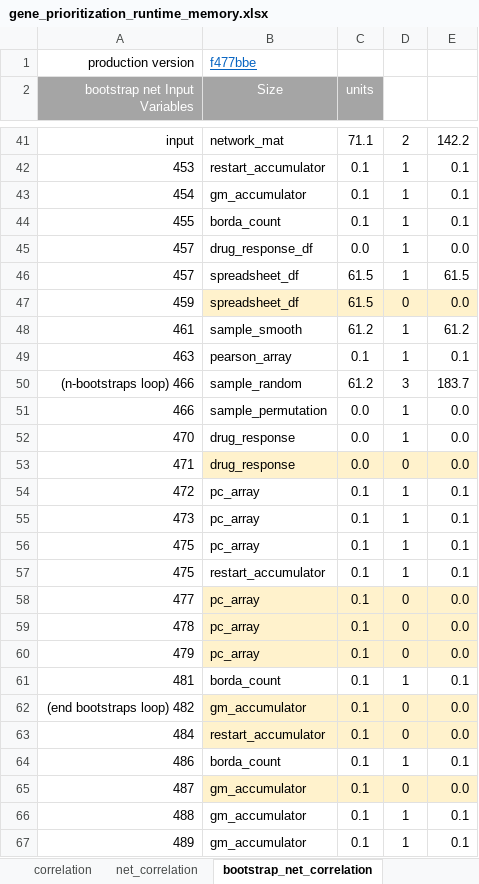
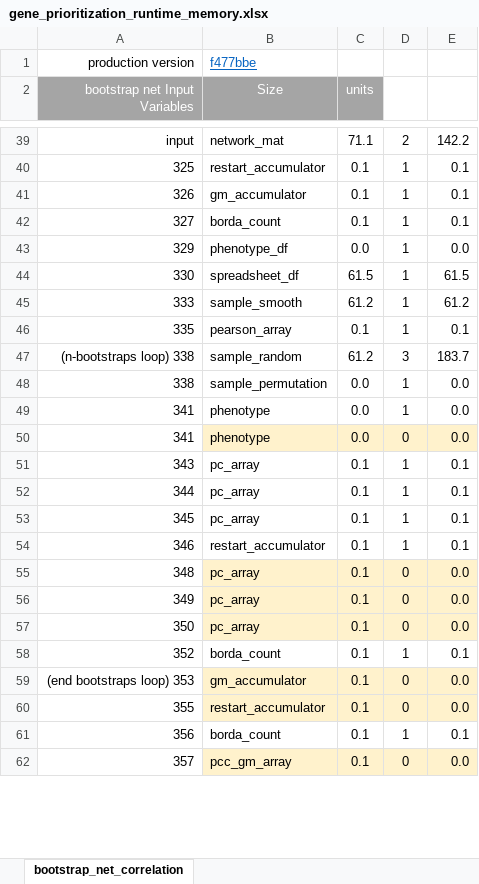
Before and after one commit to KnowEnG/Gene_Prioritization_Pipeline, an Excel workbook: data/verification/gene_prioritization_runtime_memory.xlsx, sheet bootstrap_net_correlation, drawn as a sheet; only a part is shown, gaps mark what is left out; values as stored, in another font and other column widths than the file's, no borders; removed rows and columns are numbered as before the commit, all else as after; the diff covers the shown part only; the diff names each change by its address in the sheet, - before the commit and + after, or states it on an @@ line.

Commit message:
updated line numbers, variables and variable names

```diff
--- a/data/verification/gene_prioritization_runtime_memory.xlsx (sheet bootstrap_net_correlation)
+++ b/data/verification/gene_prioritization_runtime_memory.xlsx (sheet bootstrap_net_correlation)
-sheet tab: correlation
-sheet tab: net_correlation
-A40 (bootstrap net Input Variables): 453
+A40 (bootstrap net Input Variables): 325
-A41 (bootstrap net Input Variables): 454
+A41 (bootstrap net Input Variables): 326
-A42 (bootstrap net Input Variables): 455
+A42 (bootstrap net Input Variables): 327
-A43 (bootstrap net Input Variables): 457
+A43 (bootstrap net Input Variables): 329
-B43 (Size): drug_response_df
+B43 (Size): phenotype_df
-A44 (bootstrap net Input Variables): 457
+A44 (bootstrap net Input Variables): 330
-row 47: 459 | spreadsheet_df | 61.5 | 0 | 0.0
-A45 (bootstrap net Input Variables): 461
+A45 (bootstrap net Input Variables): 333
-A46 (bootstrap net Input Variables): 463
+A46 (bootstrap net Input Variables): 335
-A47 (bootstrap net Input Variables): (n-bootstraps loop) 466
+A47 (bootstrap net Input Variables): (n-bootstraps loop) 338
-A48 (bootstrap net Input Variables): 466
+A48 (bootstrap net Input Variables): 338
-A49 (bootstrap net Input Variables): 470
+A49 (bootstrap net Input Variables): 341
-B49:B50 (Size): drug_response
+B49:B50 (Size): phenotype
-A50 (bootstrap net Input Variables): 471
+A50 (bootstrap net Input Variables): 341
-A51 (bootstrap net Input Variables): 472
+A51 (bootstrap net Input Variables): 343
-A52 (bootstrap net Input Variables): 473
+A52 (bootstrap net Input Variables): 344
-A53 (bootstrap net Input Variables): 475
+A53 (bootstrap net Input Variables): 345
-A54 (bootstrap net Input Variables): 475
+A54 (bootstrap net Input Variables): 346
-A55 (bootstrap net Input Variables): 477
+A55 (bootstrap net Input Variables): 348
-A56 (bootstrap net Input Variables): 478
+A56 (bootstrap net Input Variables): 349
-A57 (bootstrap net Input Variables): 479
+A57 (bootstrap net Input Variables): 350
-A58 (bootstrap net Input Variables): 481
+A58 (bootstrap net Input Variables): 352
-A59 (bootstrap net Input Variables): (end bootstraps loop) 482
+A59 (bootstrap net Input Variables): (end bootstraps loop) 353
-A60 (bootstrap net Input Variables): 484
+A60 (bootstrap net Input Variables): 355
-A61 (bootstrap net Input Variables): 486
+A61 (bootstrap net Input Variables): 356
-A62 (bootstrap net Input Variables): 487
+A62 (bootstrap net Input Variables): 357
-B62 (Size): gm_accumulator
+B62 (Size): pcc_gm_array
-row 66: 488 | gm_accumulator | 0.1 | 1 | 0.1
-row 67: 489 | gm_accumulator | 0.1 | 1 | 0.1
```
Also changed, not shown: 3 added rows, 6 removed rows and 31 edited cells elsewhere in this sheet, other sheet tabs, formulas that keep their value.
